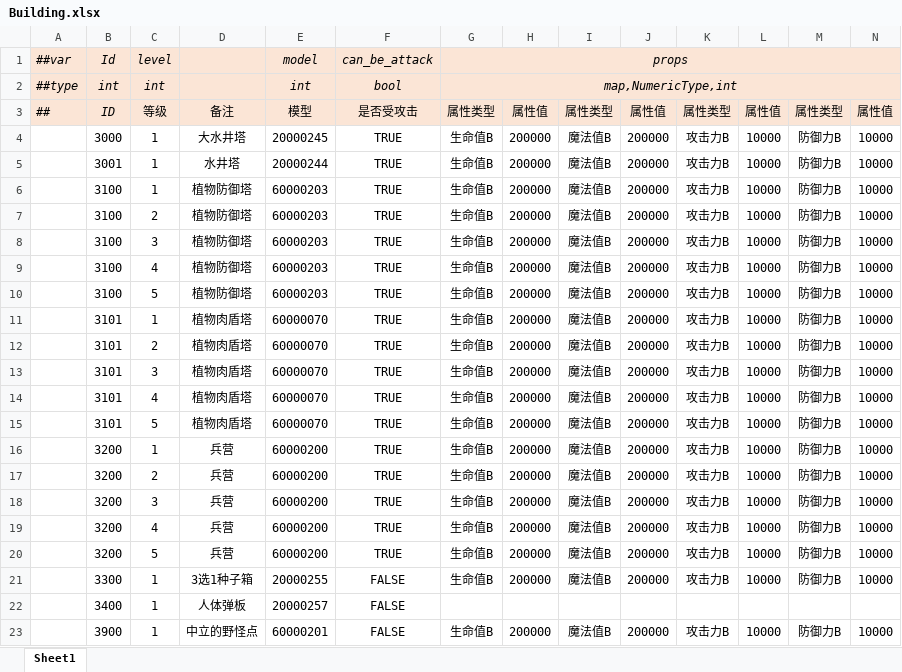
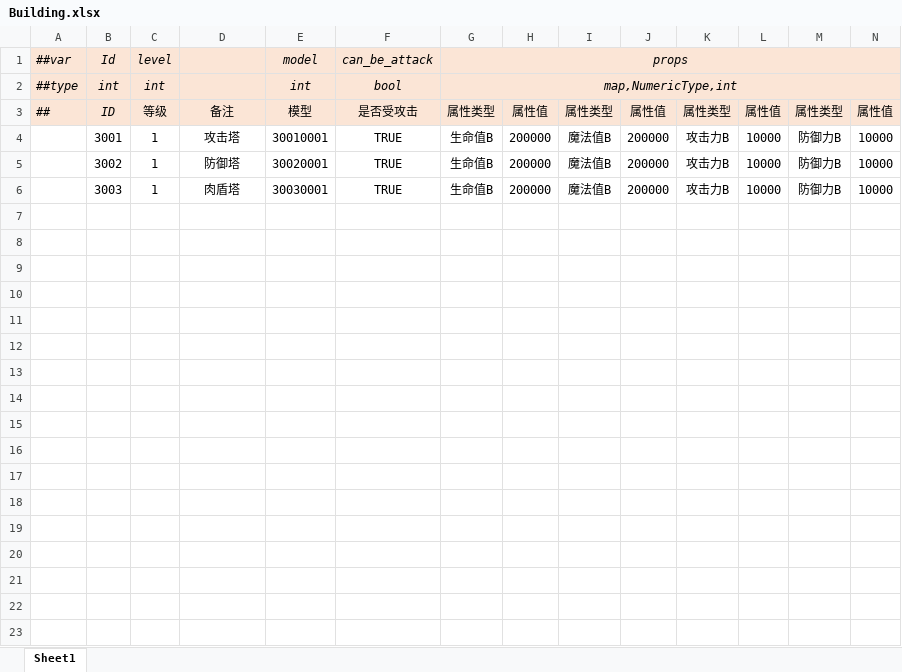
Before and after one commit to alsostone/com.stone.et8, an Excel workbook: Unity/Assets/Config/Excel/Datas/Unit/Building.xlsx, sheet Sheet1, drawn as a sheet; only a part is shown; values as stored, in another font and other column widths than the file's, no borders; rows hold the shown columns only; the diff names each change by its address in the sheet, - before the commit and + after, or states it on an @@ line.

```diff
--- a/Unity/Assets/Config/Excel/Datas/Unit/Building.xlsx (sheet Sheet1)
+++ b/Unity/Assets/Config/Excel/Datas/Unit/Building.xlsx (sheet Sheet1)
-B4: 3000
+B4: 3001
-D4: 大水井塔
+D4: 攻击塔
-E4: 20000245
+E4: 30010001
-B5: 3001
+B5: 3002
-D5: 水井塔
+D5: 防御塔
-E5: 20000244
+E5: 30020001
-B6: 3100
+B6: 3003
-D6: 植物防御塔
+D6: 肉盾塔
-E6: 60000203
+E6: 30030001
-row 7:  | 3100 | 2 | 植物防御塔 | 60000203 | TRUE | 生命值B | 200000 | 魔法值B | 200000 | 攻击力B | 10000 | 防御力B | 10000
-row 8:  | 3100 | 3 | 植物防御塔 | 60000203 | TRUE | 生命值B | 200000 | 魔法值B | 200000 | 攻击力B | 10000 | 防御力B | 10000
-row 9:  | 3100 | 4 | 植物防御塔 | 60000203 | TRUE | 生命值B | 200000 | 魔法值B | 200000 | 攻击力B | 10000 | 防御力B | 10000
-row 10:  | 3100 | 5 | 植物防御塔 | 60000203 | TRUE | 生命值B | 200000 | 魔法值B | 200000 | 攻击力B | 10000 | 防御力B | 10000
-row 11:  | 3101 | 1 | 植物肉盾塔 | 60000070 | TRUE | 生命值B | 200000 | 魔法值B | 200000 | 攻击力B | 10000 | 防御力B | 10000
-row 12:  | 3101 | 2 | 植物肉盾塔 | 60000070 | TRUE | 生命值B | 200000 | 魔法值B | 200000 | 攻击力B | 10000 | 防御力B | 10000
-row 13:  | 3101 | 3 | 植物肉盾塔 | 60000070 | TRUE | 生命值B | 200000 | 魔法值B | 200000 | 攻击力B | 10000 | 防御力B | 10000
-row 14:  | 3101 | 4 | 植物肉盾塔 | 60000070 | TRUE | 生命值B | 200000 | 魔法值B | 200000 | 攻击力B | 10000 | 防御力B | 10000
-row 15:  | 3101 | 5 | 植物肉盾塔 | 60000070 | TRUE | 生命值B | 200000 | 魔法值B | 200000 | 攻击力B | 10000 | 防御力B | 10000
-row 16:  | 3200 | 1 | 兵营 | 60000200 | TRUE | 生命值B | 200000 | 魔法值B | 200000 | 攻击力B | 10000 | 防御力B | 10000
-row 17:  | 3200 | 2 | 兵营 | 60000200 | TRUE | 生命值B | 200000 | 魔法值B | 200000 | 攻击力B | 10000 | 防御力B | 10000
-row 18:  | 3200 | 3 | 兵营 | 60000200 | TRUE | 生命值B | 200000 | 魔法值B | 200000 | 攻击力B | 10000 | 防御力B | 10000
-row 19:  | 3200 | 4 | 兵营 | 60000200 | TRUE | 生命值B | 200000 | 魔法值B | 200000 | 攻击力B | 10000 | 防御力B | 10000
-row 20:  | 3200 | 5 | 兵营 | 60000200 | TRUE | 生命值B | 200000 | 魔法值B | 200000 | 攻击力B | 10000 | 防御力B | 10000
-row 21:  | 3300 | 1 | 3选1种子箱 | 20000255 | FALSE | 生命值B | 200000 | 魔法值B | 200000 | 攻击力B | 10000 | 防御力B | 10000
-row 22:  | 3400 | 1 | 人体弹板 | 20000257 | FALSE
-row 23:  | 3900 | 1 | 中立的野怪点 | 60000201 | FALSE | 生命值B | 200000 | 魔法值B | 200000 | 攻击力B | 10000 | 防御力B | 10000
```
Also changed, not shown: Unity/Assets/Config/Excel/Datas/Resource.xlsx, Unity/Assets/Config/Excel/Datas/Skill/SkillResource.xlsx, 32 other files.
